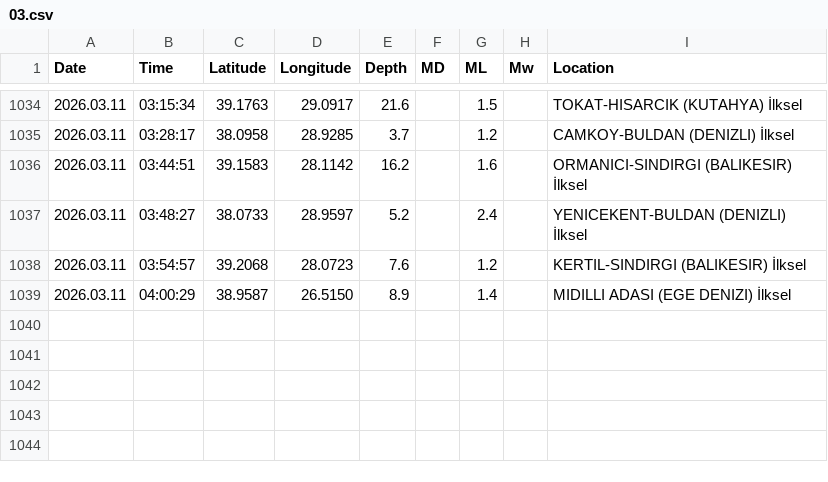
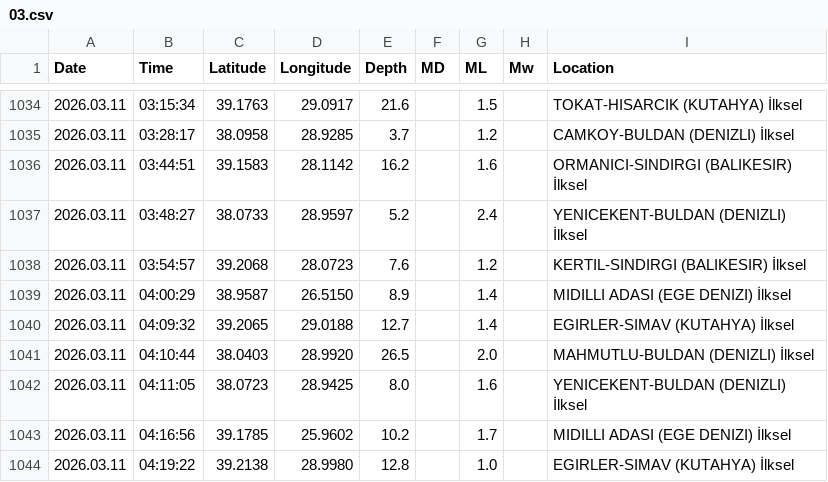
Before and after one commit to sukruozan/turkiye-guncel-deprem-verisi, a CSV file: 2026/03.csv, drawn as a sheet; only a part is shown, gaps mark what is left out; the diff names each change by its address in the sheet, - before the commit and + after, or states it on an @@ line.

Commit message:
Automated Commit

```diff
--- a/2026/03.csv
+++ b/2026/03.csv
+row 1040: 2026.03.11 | 04:09:32 | 39.2065 | 29.0188 | 12.7 |  | 1.4 |  | EGIRLER-SIMAV (KUTAHYA) İlksel
+row 1041: 2026.03.11 | 04:10:44 | 38.0403 | 28.9920 | 26.5 |  | 2.0 |  | MAHMUTLU-BULDAN (DENIZLI) İlksel
+row 1042: 2026.03.11 | 04:11:05 | 38.0723 | 28.9425 | 8.0 |  | 1.6 |  | YENICEKENT-BULDAN (DENIZLI) İlksel
+row 1043: 2026.03.11 | 04:16:56 | 39.1785 | 25.9602 | 10.2 |  | 1.7 |  | MIDILLI ADASI (EGE DENIZI) İlksel
+row 1044: 2026.03.11 | 04:19:22 | 39.2138 | 28.9980 | 12.8 |  | 1.0 |  | EGIRLER-SIMAV (KUTAHYA) İlksel
```
